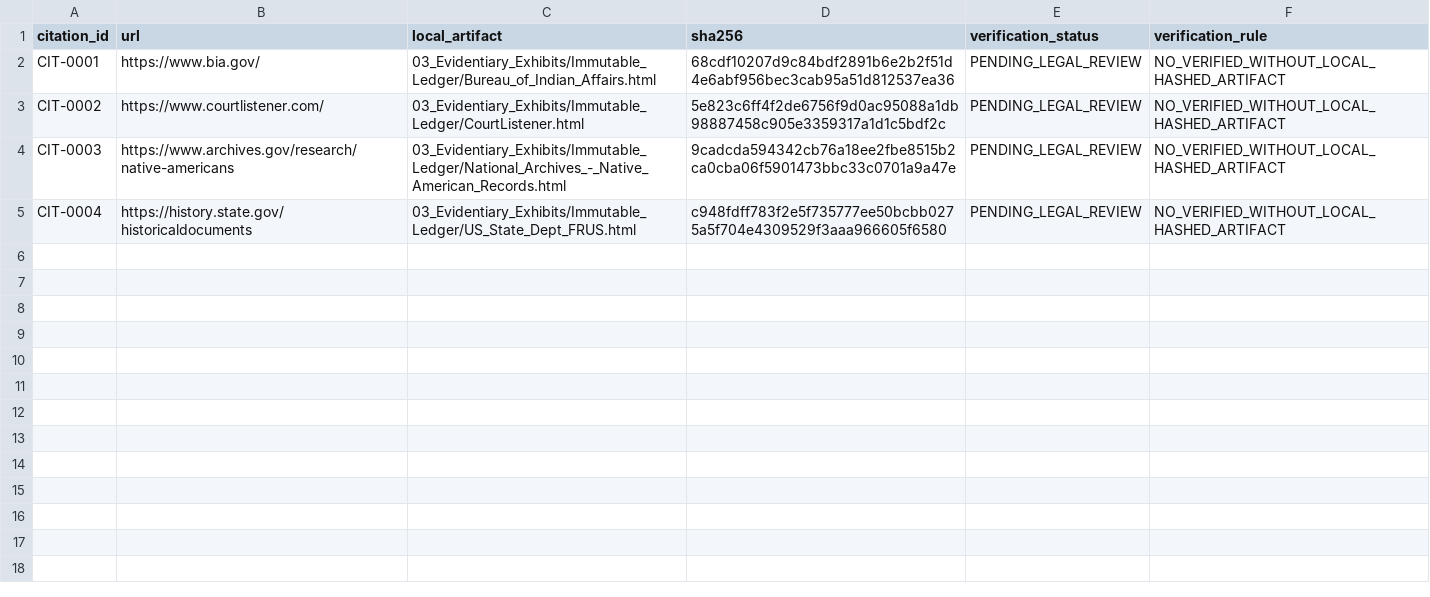
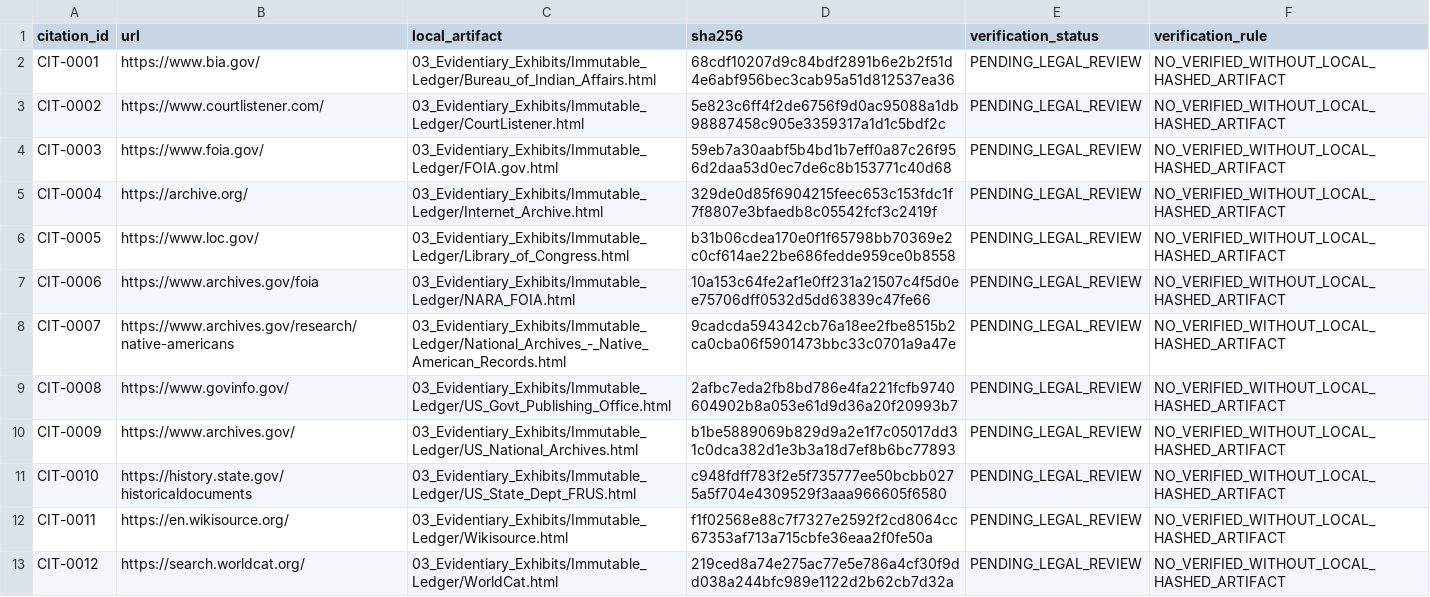
Before and after one commit to GlobalRestitutionAlliance/turtle-island-us-wa-hoh-indian-tribe-master-litigation, a CSV file: 03_Evidentiary_Exhibits/CITATION_INDEX.csv, drawn as a sheet.

Commit message:
Batch 2b: harvest expanded sources, citations, manifests

```diff
--- a/03_Evidentiary_Exhibits/CITATION_INDEX.csv
+++ b/03_Evidentiary_Exhibits/CITATION_INDEX.csv
@@ -3,3 +3,11 @@ CIT-0001,https://www.bia.gov/,03_Evidentiary_Exhibits/Immutable_Ledger/Bureau_of
 CIT-0002,https://www.courtlistener.com/,03_Evidentiary_Exhibits/Immutable_Ledger/CourtListener.html,5e823c6ff4f2de6756f9d0ac95088a1db98887458c905e3359317a1d1c5bdf2c,PENDING_LEGAL_REVIEW,NO_VERIFIED_WITHOUT_LOCAL_HASHED_ARTIFACT
-CIT-0003,https://www.archives.gov/research/native-americans,03_Evidentiary_Exhibits/Immutable_Ledger/National_Archives_-_Native_American_Records.html,9cadcda594342cb76a18ee2fbe8515b2ca0cba06f5901473bbc33c0701a9a47e,PENDING_LEGAL_REVIEW,NO_VERIFIED_WITHOUT_LOCAL_HASHED_ARTIFACT
-CIT-0004,https://history.state.gov/historicaldocuments,03_Evidentiary_Exhibits/Immutable_Ledger/US_State_Dept_FRUS.html,c948fdff783f2e5f735777ee50bcbb0275a5f704e4309529f3aaa966605f6580,PENDING_LEGAL_REVIEW,NO_VERIFIED_WITHOUT_LOCAL_HASHED_ARTIFACT
+CIT-0003,https://www.foia.gov/,03_Evidentiary_Exhibits/Immutable_Ledger/FOIA.gov.html,59eb7a30aabf5b4bd1b7eff0a87c26f956d2daa53d0ec7de6c8b153771c40d68,PENDING_LEGAL_REVIEW,NO_VERIFIED_WITHOUT_LOCAL_HASHED_ARTIFACT
+CIT-0004,https://archive.org/,03_Evidentiary_Exhibits/Immutable_Ledger/Internet_Archive.html,329de0d85f6904215feec653c153fdc1f7f8807e3bfaedb8c05542fcf3c2419f,PENDING_LEGAL_REVIEW,NO_VERIFIED_WITHOUT_LOCAL_HASHED_ARTIFACT
+CIT-0005,https://www.loc.gov/,03_Evidentiary_Exhibits/Immutable_Ledger/Library_of_Congress.html,b31b06cdea170e0f1f65798bb70369e2c0cf614ae22be686fedde959ce0b8558,PENDING_LEGAL_REVIEW,NO_VERIFIED_WITHOUT_LOCAL_HASHED_ARTIFACT
+CIT-0006,https://www.archives.gov/foia,03_Evidentiary_Exhibits/Immutable_Ledger/NARA_FOIA.html,10a153c64fe2af1e0ff231a21507c4f5d0ee75706dff0532d5dd63839c47fe66,PENDING_LEGAL_REVIEW,NO_VERIFIED_WITHOUT_LOCAL_HASHED_ARTIFACT
+CIT-0007,https://www.archives.gov/research/native-americans,03_Evidentiary_Exhibits/Immutable_Ledger/National_Archives_-_Native_American_Records.html,9cadcda594342cb76a18ee2fbe8515b2ca0cba06f5901473bbc33c0701a9a47e,PENDING_LEGAL_REVIEW,NO_VERIFIED_WITHOUT_LOCAL_HASHED_ARTIFACT
+CIT-0008,https://www.govinfo.gov/,03_Evidentiary_Exhibits/Immutable_Ledger/US_Govt_Publishing_Office.html,2afbc7eda2fb8bd786e4fa221fcfb9740604902b8a053e61d9d36a20f20993b7,PENDING_LEGAL_REVIEW,NO_VERIFIED_WITHOUT_LOCAL_HASHED_ARTIFACT
+CIT-0009,https://www.archives.gov/,03_Evidentiary_Exhibits/Immutable_Ledger/US_National_Archives.html,b1be5889069b829d9a2e1f7c05017dd31c0dca382d1e3b3a18d7ef8b6bc77893,PENDING_LEGAL_REVIEW,NO_VERIFIED_WITHOUT_LOCAL_HASHED_ARTIFACT
+CIT-0010,https://history.state.gov/historicaldocuments,03_Evidentiary_Exhibits/Immutable_Ledger/US_State_Dept_FRUS.html,c948fdff783f2e5f735777ee50bcbb0275a5f704e4309529f3aaa966605f6580,PENDING_LEGAL_REVIEW,NO_VERIFIED_WITHOUT_LOCAL_HASHED_ARTIFACT
+CIT-0011,https://en.wikisource.org/,03_Evidentiary_Exhibits/Immutable_Ledger/Wikisource.html,f1f02568e88c7f7327e2592f2cd8064cc67353af713a715cbfe36eaa2f0fe50a,PENDING_LEGAL_REVIEW,NO_VERIFIED_WITHOUT_LOCAL_HASHED_ARTIFACT
+CIT-0012,https://search.worldcat.org/,03_Evidentiary_Exhibits/Immutable_Ledger/WorldCat.html,219ced8a74e275ac77e5e786a4cf30f9dd038a244bfc989e1122d2b62cb7d32a,PENDING_LEGAL_REVIEW,NO_VERIFIED_WITHOUT_LOCAL_HASHED_ARTIFACT
```
Also changed, not shown: 32 other files.
